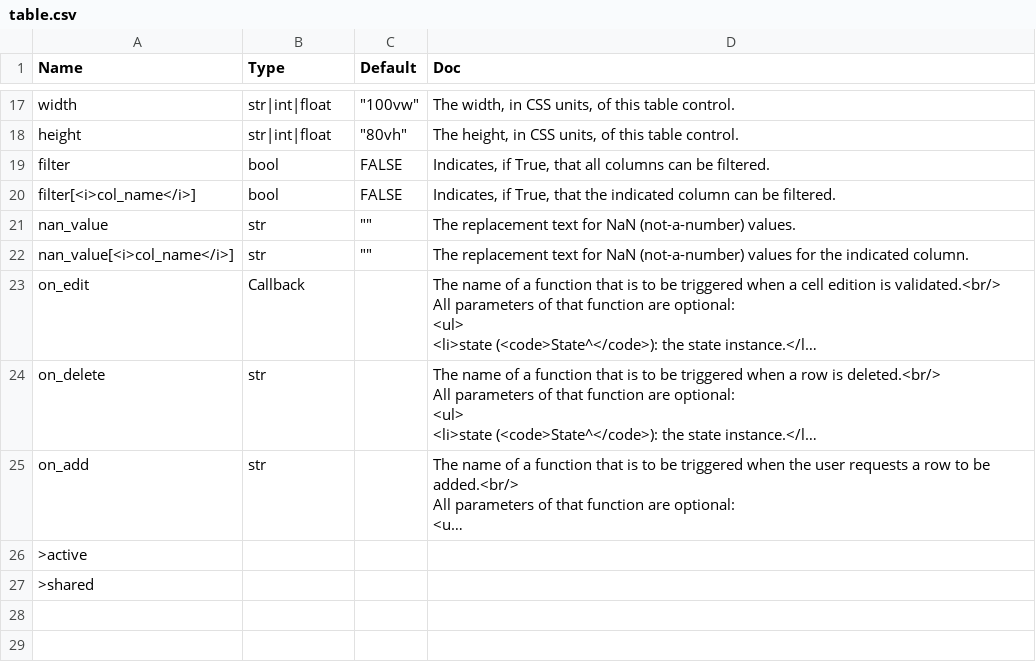
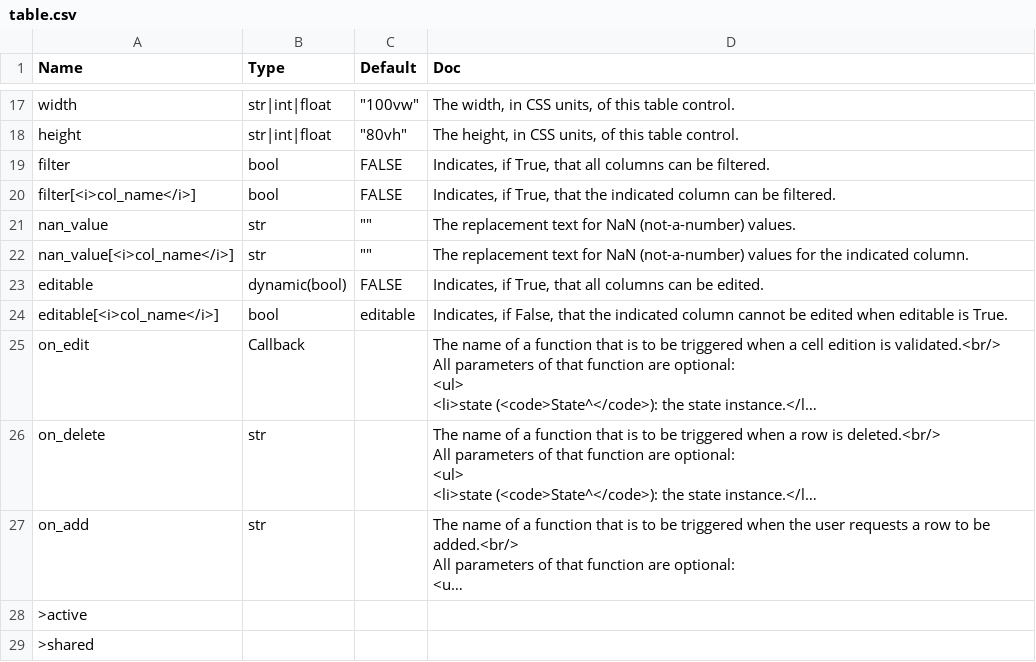
Before and after one commit to Avaiga/taipy, a CSV file: gui/doc/table.csv, drawn as a sheet; only a part is shown, gaps mark what is left out; long unchanged cells end in …; the diff names each change by its address in the sheet, - before the commit and + after, or states it on an @@ line.

Commit message:
Table - #366 specify editable by column - #365 boolean editable - #333 input multiline

```diff
--- a/gui/doc/table.csv
+++ b/gui/doc/table.csv
+row 23: editable | dynamic(bool) | FALSE | Indicates, if True, that all columns can be edited.
+row 24: editable[<i>col_name</i>] | bool | editable | Indicates, if False, that the indicated column cannot be edited when editable is True.
```
Also changed, not shown: gui/doc/input.csv, 8 other files.
